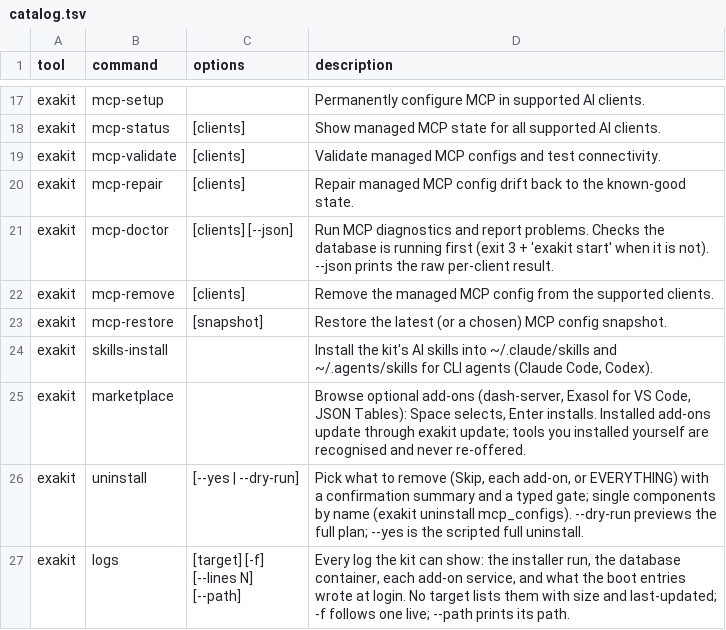
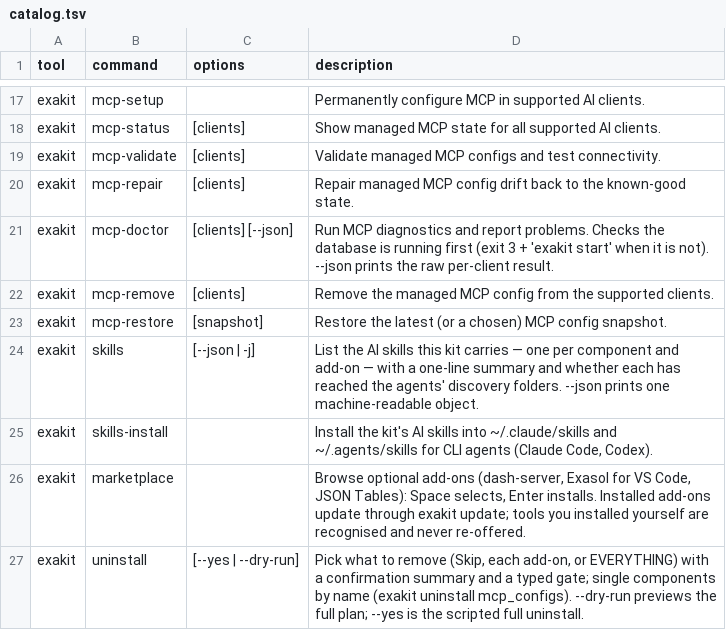
Before and after one commit to Sheetaldharshan200/update-path, a TSV file: setup/lib/catalog.tsv, drawn as a sheet; only a part is shown, gaps mark what is left out; the shorter side is filled out with more unchanged rows; the diff names each change by its address in the sheet, - before the commit and + after, or states it on an @@ line.

Commit message:
Give agents one skill per component and add-on
The kit shipped a single skill covering install-and-first-query, and it
named none of the components. An agent asked to load a JSON file, build a
dashboard, connect Python or repair MCP had nothing to load and improvised
-- which skills/reducing-agent-prompts.md itself names as the main source
of approval-prompt noise.

Eight skills fill that in, each with its own trigger list so progressive
disclosure loads exactly one: exasol-runtime, exasol-exapump, exasol-mcp,
exasol-pyexasol, exasol-marketplace, dash-server, json-tables and
exasol-vscode. Every command in them was read out of the modules rather
than inferred, and each carries the guardrail its component actually needs
-- that `exapump -p starter-kit` is the admin, unsandboxed connection; that
pandas is not preinstalled; that dash-server's control plane can answer
while the user's dashboards page does not.

`exakit skills` (and --json) lists them with installed / partial /
available state. The registry behind it is the filesystem, not a list:
identity comes from each SKILL.md's frontmatter, so adding a skill stays a
one-folder change with no code edit on either shell. Frontmatter that does
not parse is skipped by the listing AND the install, so the two cannot
disagree.

The set is versioned (components.skills) and the install records what it
placed, so copies that predate a kit update are detectable instead of
silently stale.

Three bugs surfaced while wiring it:

- The uninstall fallback hardcoded a skill-name list that was wrong in
  both directions: it named trusted-ai-workflow, which has never shipped a
  SKILL.md, and knew nothing of anything added since, so with the kit copy
  gone it would orphan eight of nine skills. Both shells now read the
  manifest record. Enumerating the discovery folders is deliberately not
  the fallback -- they also hold skills the user installed themselves, now
  asserted by tests/skills.sh and tests/uninstall.sh.
- The same phantom list existed twice in exakit.ps1; collapsed into one
  shared Get-ExakitKitSkillNames.
- AGENTS.md described only two of the three marketplace add-ons --
  json-tables shipped without ever being documented to the agents that
  read that file.

tests/skills.sh is new (95 assertions, including PowerShell twin parity).

```diff
--- a/setup/lib/catalog.tsv
+++ b/setup/lib/catalog.tsv
+row 24: exakit | skills | [--json | -j] | List the AI skills this kit carries — one per component and add-on — with a one-line summary and whether each has reached the agents' discovery folders. --json prints one machine-readable object.
```
Also changed, not shown: 21 other files.
